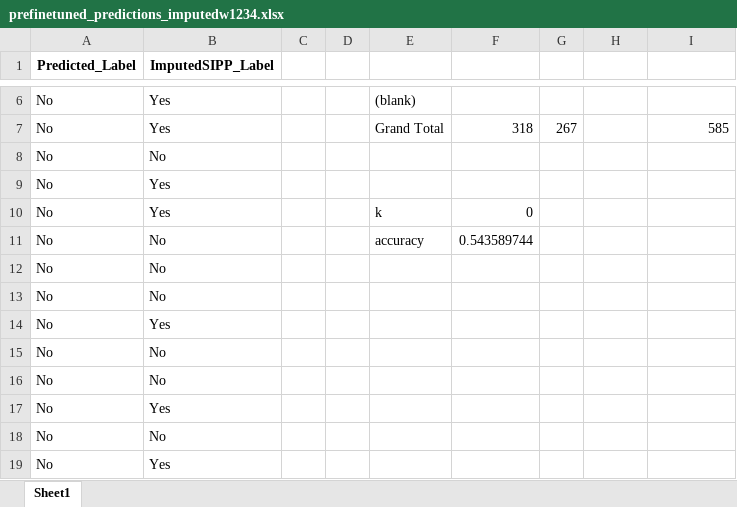
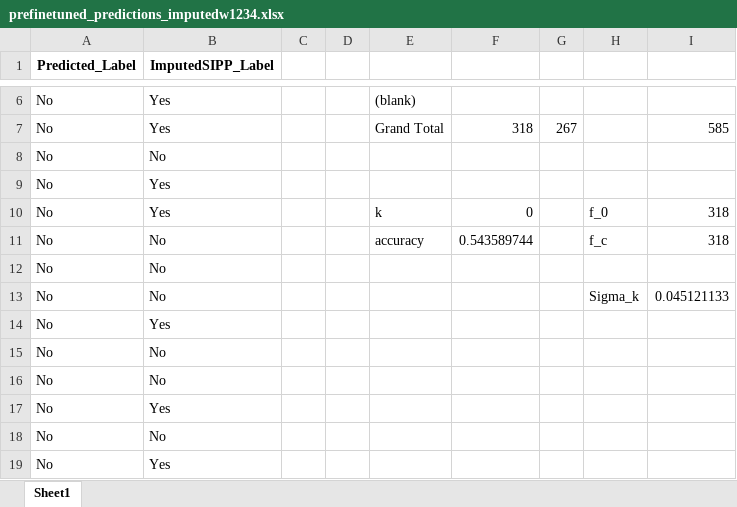
Before and after one commit to UjjayiniDas/LLM-NLPOR-Work, an Excel workbook: Predictions_QWEN0.5B/wave1234_all_predictions/prefinetuned_predictions_imputedw1234.xlsx, sheet Sheet1, drawn as a sheet; only a part is shown, gaps mark what is left out; values as stored, in another font and other column widths than the file's, no borders; the diff names each change by its address in the sheet, - before the commit and + after, or states it on an @@ line.

```diff
--- a/Predictions_QWEN0.5B/wave1234_all_predictions/prefinetuned_predictions_imputedw1234.xlsx (sheet Sheet1)
+++ b/Predictions_QWEN0.5B/wave1234_all_predictions/prefinetuned_predictions_imputedw1234.xlsx (sheet Sheet1)
-H10: (empty)
+H10: f_0
-I10:I11: (empty)
+I10:I11: 318
-H11: (empty)
+H11: f_c
-H13: (empty)
+H13: Sigma_k
-I13: (empty)
+I13: 0.045121133
```
Also changed, not shown: Predictions_QWEN0.5B/wave1234_all_predictions/finetuned_predictions_imputedw1234.xlsx, Predictions_QWEN0.5B/wave123_all_predictions/finetuned_predictions_imputedw123.xlsx, 3 other files.
